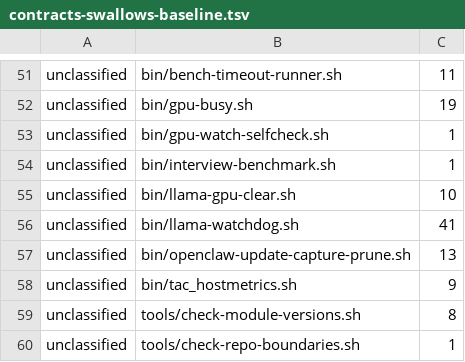
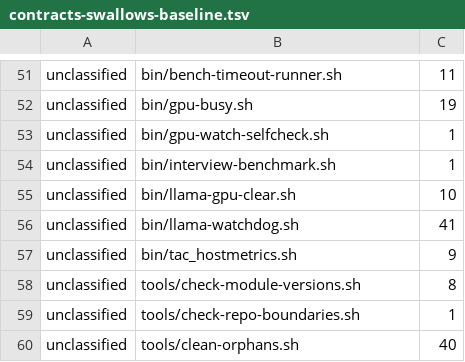
Before and after one commit to waynegault/ubuntu-console, a TSV file: tools/contracts-swallows-baseline.tsv, drawn as a sheet; only a part is shown, gaps mark what is left out; the shorter side is filled out with more unchanged rows; the diff names each change by its address in the sheet, - before the commit and + after, or states it on an @@ line.

Commit message:
fix(contracts): classify the 13 swallows in bin/openclaw-update-capture-prune.sh
698cafd5 added the file with 13 unclassified sites and no baseline row, so the
whole-tree swallow gate refused EVERY pusher.  26a1930c (a peer lane, landed
2026-10-14) recorded a baseline row for it; Wayne authorised clearing the blocker
and pushing, and his standing ruling is that a baseline row for a new file is the
workaround — so each site is classified at the site instead, and the row is dropped
with it (a stale-high row would hide the NEXT unclassified swallow in this file).

  * nine sites marked `# swallow-ok:` — the status read, the two stat reads, three
    arithmetic tests and the trash call are fail-safe by design, and the script's
    own WARN/ERROR lines report each outcome;
  * four were genuinely silent and are now audible — node's parse error, a failed
    `du` that quietly skipped the size cap, an unparseable Trash DeletionDate and a
    failed Trash reclaim each now reach the journal or a WARN;
  * the status line's redundant `|| true` is dropped (this script has no `set -e`).

Checks, all re-runnable:
  * `tools/check-contracts.sh swallows` -> OK (48 rows, no STALE/FAIL);
  * `tools/lint.sh --files bin/openclaw-update-capture-prune.sh` -> PASS;
  * `tools/count-ratchet.sh` -> PASS — the lone 6.7 rise my first cut caused was
    fixed in the code (`[[ ]]`), not re-baselined;
  * a sandboxed end-to-end run (HOME override + the script's own
    OPENCLAW_UPDATE_STATUS_JSON seam) kept the retention outcome unchanged and fired
    both new logs.  The live `openclaw update status --json` hangs on this box (a
    bare call measured rc=137), so the real dry-run could not complete.

This lands on top of cd2fe447 and the peer's 26a1930c, neither of which was in the
hand-over brief.

```diff
--- a/tools/contracts-swallows-baseline.tsv
+++ b/tools/contracts-swallows-baseline.tsv
-row 57: unclassified | bin/openclaw-update-capture-prune.sh | 13
```
Also changed, not shown: 1 other file.
